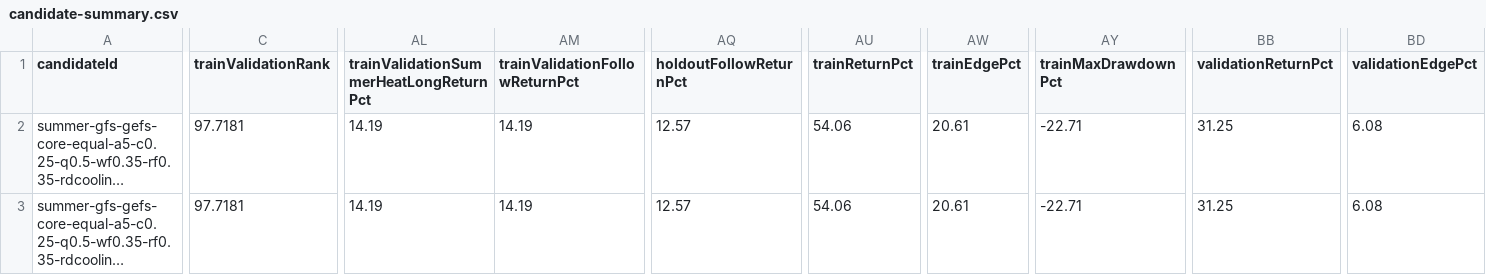
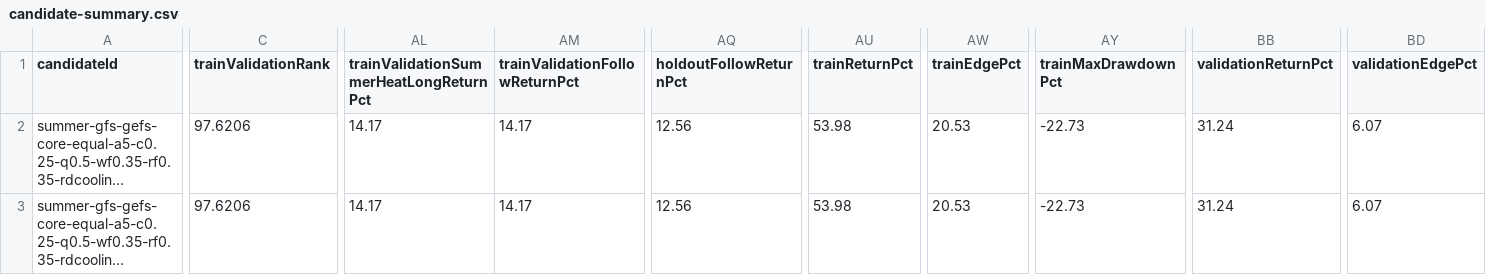
Before and after one commit to JMDunkin1/QORE, a CSV file: data/qore/research/strategy-agent-runs/ngas-summer-alpha/candidate-summary.csv, drawn as a sheet; only a part is shown, gaps mark what is left out; long unchanged cells end in …; the diff covers the shown part only; the diff names each change by its address in the sheet, - before the commit and + after, or states it on an @@ line.

```diff
--- a/data/qore/research/strategy-agent-runs/ngas-summer-alpha/candidate-summary.csv
+++ b/data/qore/research/strategy-agent-runs/ngas-summer-alpha/candidate-summary.csv
-C2:C3 (trainValidationRank): 97.7181
+C2:C3 (trainValidationRank): 97.6206
-AL2:AL3: 14.19
+AL2:AL3: 14.17
-AM2:AM3 (trainValidationFollowReturnPct): 14.19
+AM2:AM3 (trainValidationFollowReturnPct): 14.17
-AQ2:AQ3 (holdoutFollowReturnPct): 12.57
+AQ2:AQ3 (holdoutFollowReturnPct): 12.56
-AU2:AU3 (trainReturnPct): 54.06
+AU2:AU3 (trainReturnPct): 53.98
-AW2:AW3 (trainEdgePct): 20.61
+AW2:AW3 (trainEdgePct): 20.53
-AY2:AY3 (trainMaxDrawdownPct): -22.71
+AY2:AY3 (trainMaxDrawdownPct): -22.73
-BB2:BB3 (validationReturnPct): 31.25
+BB2:BB3 (validationReturnPct): 31.24
-BD2:BD3 (validationEdgePct): 6.08
+BD2:BD3 (validationEdgePct): 6.07
```
Also changed, not shown: 12 edited cells elsewhere in this file, data/qore/research/strategy-agent-runs/ngas-all-year-beta/candidate-summary.csv, data/qore/research/strategy-agent-runs/ngas-all-year-beta/display-curve.csv, 54 other files.
